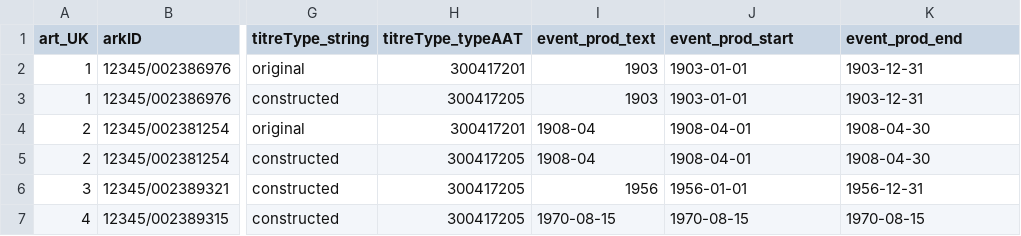
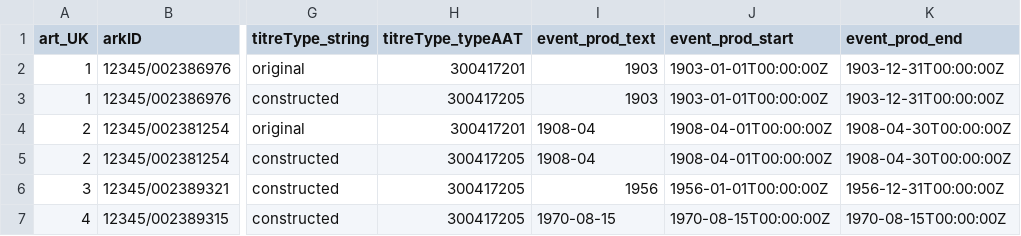
Before and after one commit to lightlogic/xrm-csvw-workflow-PhotoElysee, a CSV file: input/artworks.csv, drawn as a sheet; only a part is shown, gaps mark what is left out; the diff names each change by its address in the sheet, - before the commit and + after, or states it on an @@ line.

Commit message:
ongoing event implementation

```diff
--- a/input/artworks.csv
+++ b/input/artworks.csv
-J2:J3 (event_prod_start): 1903-01-01
+J2:J3 (event_prod_start): 1903-01-01T00:00:00Z
-K2:K3 (event_prod_end): 1903-12-31
+K2:K3 (event_prod_end): 1903-12-31T00:00:00Z
-J4:J5 (event_prod_start): 1908-04-01
+J4:J5 (event_prod_start): 1908-04-01T00:00:00Z
-K4:K5 (event_prod_end): 1908-04-30
+K4:K5 (event_prod_end): 1908-04-30T00:00:00Z
-J6 (event_prod_start): 1956-01-01
+J6 (event_prod_start): 1956-01-01T00:00:00Z
-K6 (event_prod_end): 1956-12-31
+K6 (event_prod_end): 1956-12-31T00:00:00Z
-J7 (event_prod_start): 1970-08-15
+J7 (event_prod_start): 1970-08-15T00:00:00Z
-K7 (event_prod_end): 1970-08-15
+K7 (event_prod_end): 1970-08-15T00:00:00Z
```
Also changed, not shown: input/creators.csv, 4 other files.
